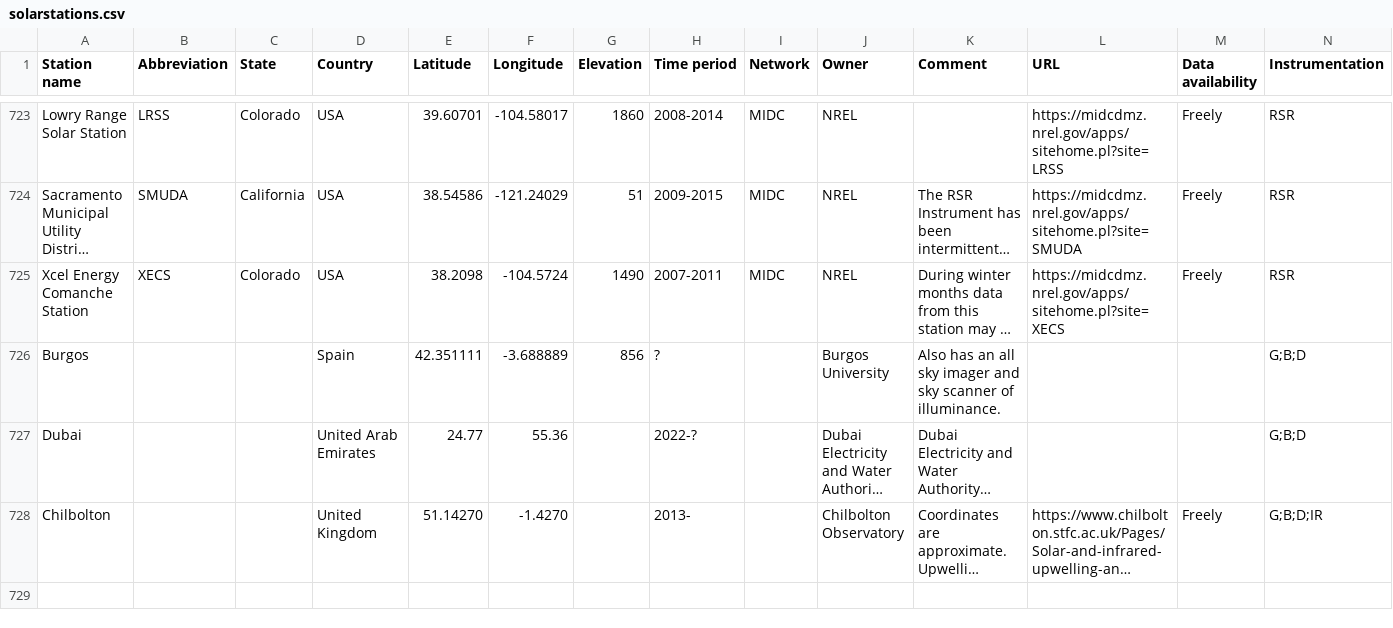
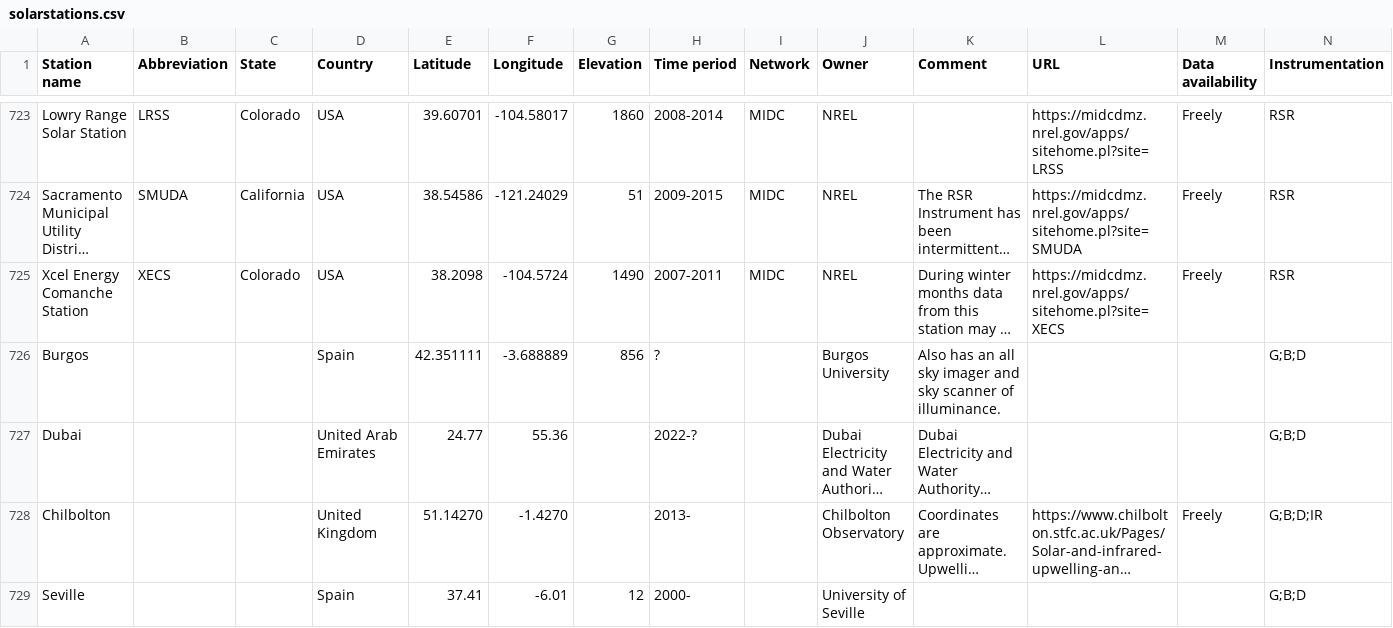
Before and after one commit to AssessingSolar/solarstations, a CSV file: solarstations.csv, drawn as a sheet; only a part is shown, gaps mark what is left out; long unchanged cells end in …; the diff names each change by its address in the sheet, - before the commit and + after, or states it on an @@ line.

Commit message:
Add Seville station (#301)
* Update solarstations.csv

* Update data availability to empty

```diff
--- a/solarstations.csv
+++ b/solarstations.csv
+row 729: Seville |  |  | Spain | 37.41 | -6.01 | 12 | 2000- |  | University of Seville |  |  |  | G;B;D
```
